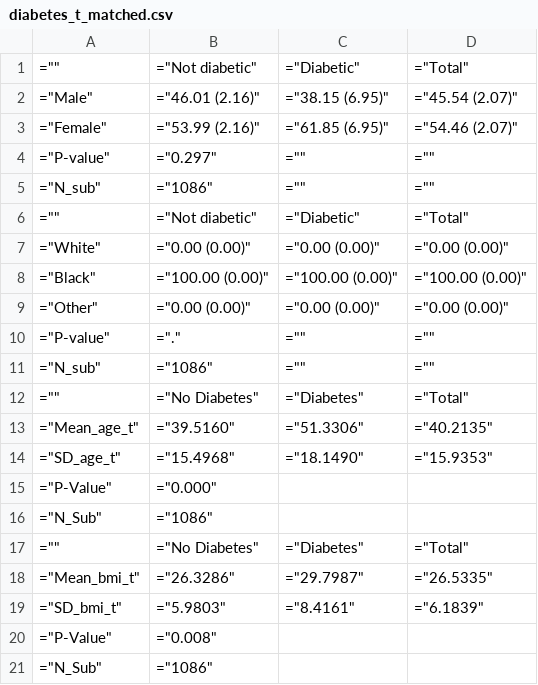
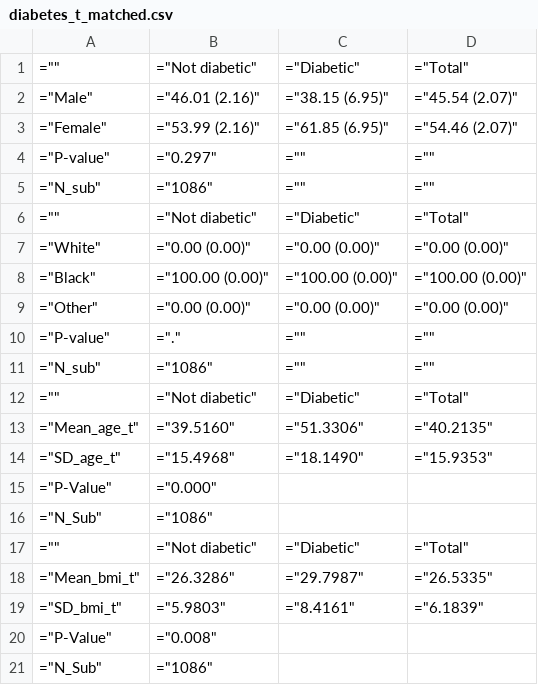
Before and after one commit to RamseyCervantes/diabetes_risk, a CSV file: csv/diabetes_t_matched.csv (was diabetes_t_matched.csv), drawn as a sheet.

```diff
--- a/diabetes_t_matched.csv
+++ b/csv/diabetes_t_matched.csv
@@ -11,3 +11,3 @@
 ="N_sub",="1086",="",=""
-="",="No Diabetes",="Diabetes",="Total"
+="",="Not diabetic",="Diabetic",="Total"
 ="Mean_age_t",="39.5160",="51.3306",="40.2135"
@@ -16,3 +16,3 @@
 ="N_Sub",="1086"
-="",="No Diabetes",="Diabetes",="Total"
+="",="Not diabetic",="Diabetic",="Total"
 ="Mean_bmi_t",="26.3286",="29.7987",="26.5335"
```
Also changed, not shown: 8 other files.
